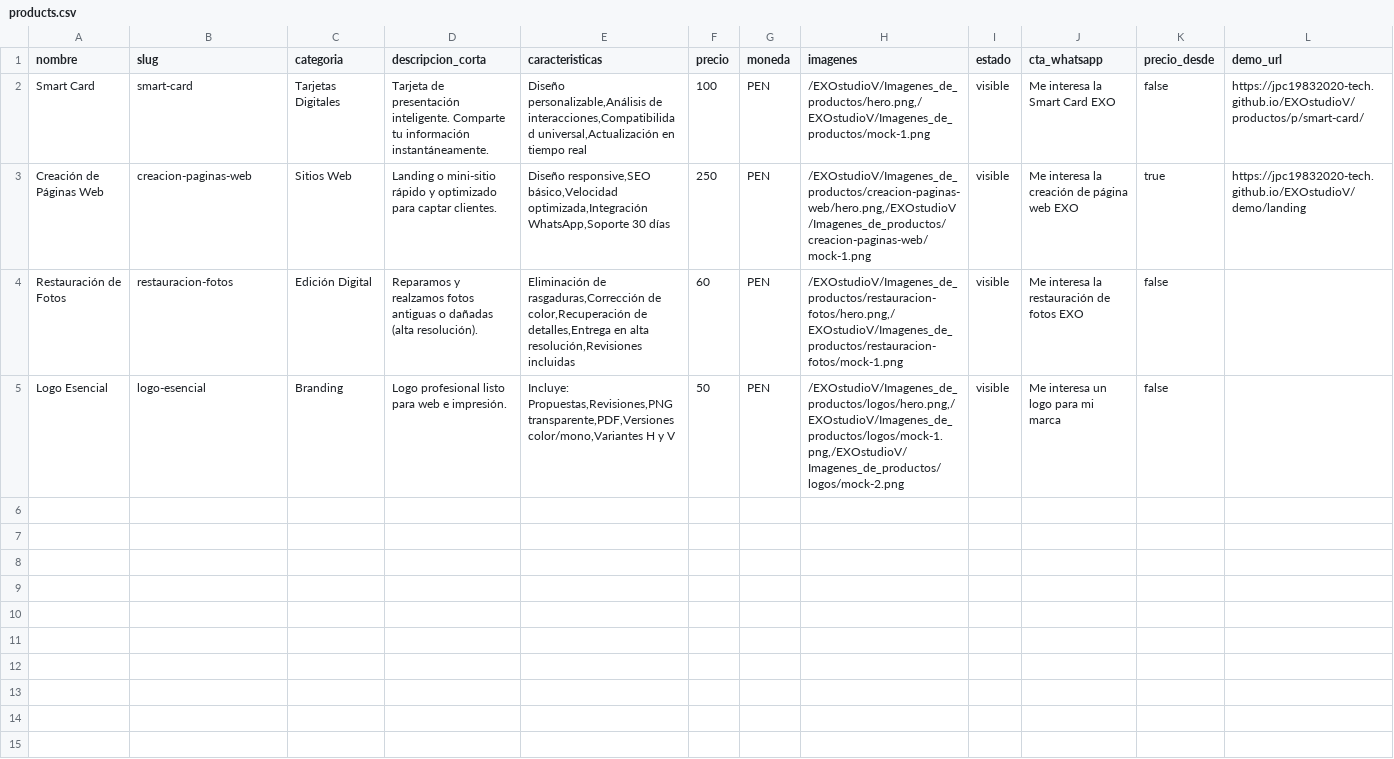
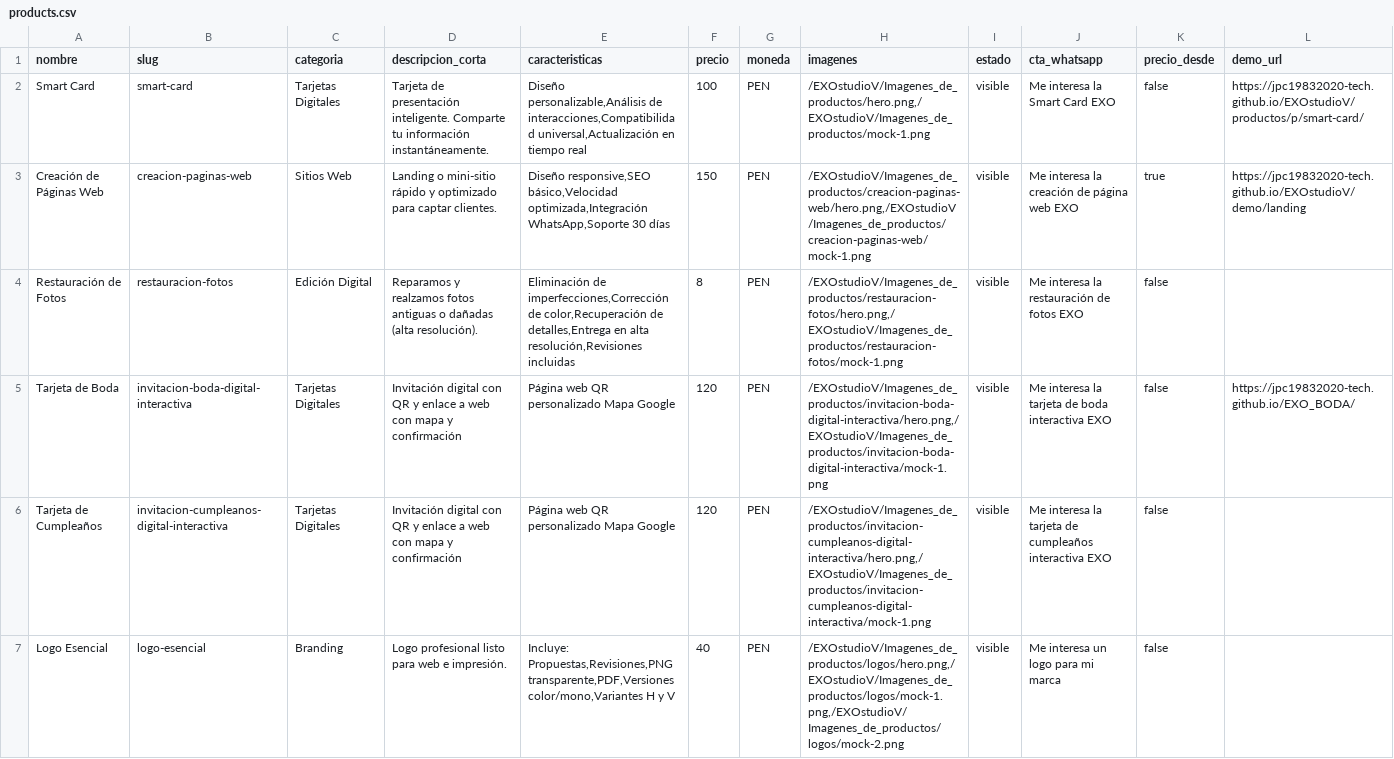
Before and after one commit to jpc19832020-tech/EXOstudioV, a CSV file: public/data/products.csv, drawn as a sheet; only a part is shown; addresses are those after the commit; rows hold the shown columns only; the diff names each change by its address in the sheet, - before the commit and + after, or states it on an @@ line.

Commit message:
52

```diff
--- a/public/data/products.csv
+++ b/public/data/products.csv
-F3 (precio): 250
+F3 (precio): 150
-E4 (caracteristicas): Eliminación de rasgaduras,Corrección de color,Recuperación…
+E4 (caracteristicas): Eliminación de imperfecciones,Corrección de color,Recuperación…
-F4 (precio): 60
+F4 (precio): 8
+row 5: Tarjeta de Boda | invitacion-boda-digital-interactiva | Tarjetas Digitales | Invitación digital con QR y enlace a web con mapa y confirmación | Página web QR personalizado Mapa Google | 120 | PEN | /EXOstudioV/Imagenes_de_productos/invitacion-boda-digital-interactiva/hero.png,/EXOstudioV/Imagenes_de_productos/invitacion-boda-digital-interactiva/mock-1.png | visible | Me interesa la tarjeta de boda interactiva EXO | false | https://jpc19832020-tech.github.io/EXO_BODA/
+row 6: Tarjeta de Cumpleaños | invitacion-cumpleanos-digital-interactiva | Tarjetas Digitales | Invitación digital con QR y enlace a web con mapa y confirmación | Página web QR personalizado Mapa Google | 120 | PEN | /EXOstudioV/Imagenes_de_productos/invitacion-cumpleanos-digital-interactiva/hero.png,/EXOstudioV/Imagenes_de_productos/invitacion-cumpleanos-digital-interactiva/mock-1.png | visible | Me interesa la tarjeta de cumpleaños interactiva EXO | false
-F7 (precio): 50
+F7 (precio): 40
```
